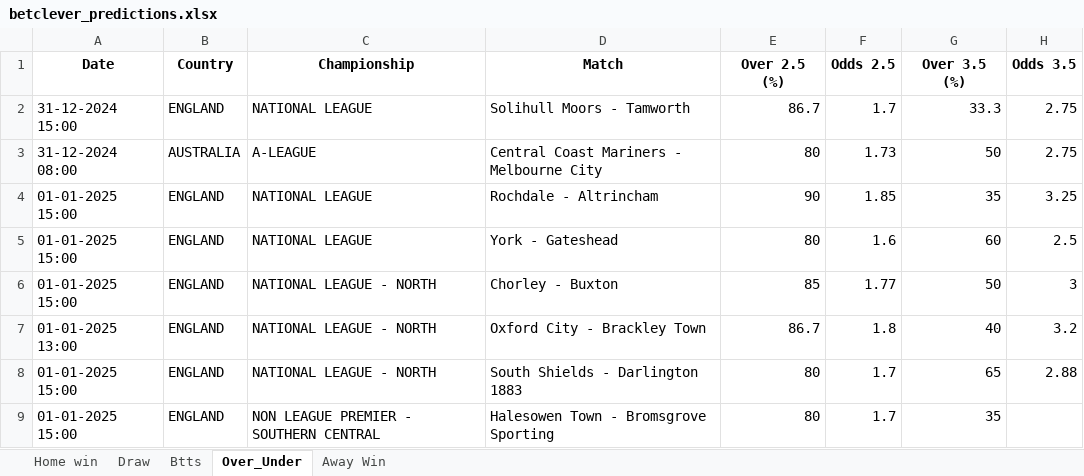
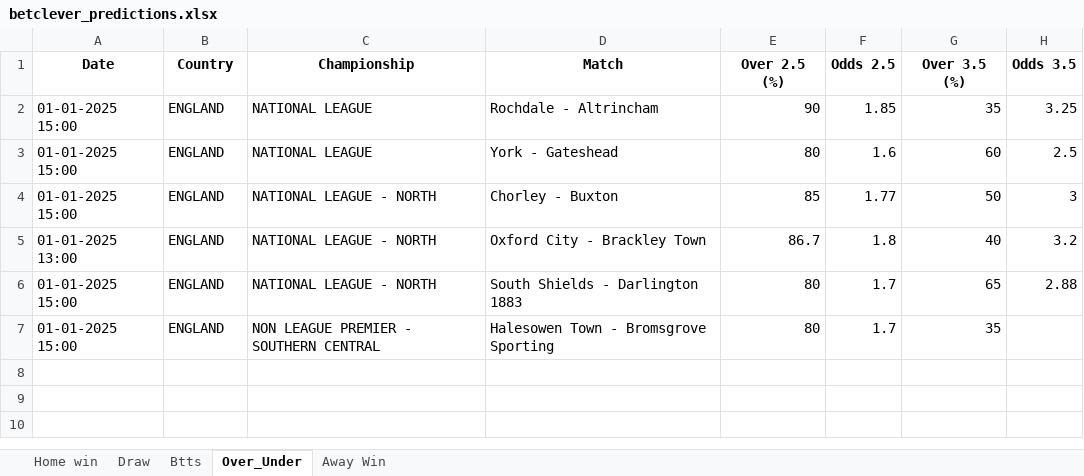
Before and after one commit to dcosta-da/soccer_predictions_scraper, an Excel workbook: betclever_predictions.xlsx, sheet Over_Under, drawn as a sheet; values as stored, in another font and other column widths than the file's, no borders; the diff names each change by its address in the sheet, - before the commit and + after, or states it on an @@ line.

Commit message:
Update Excel file with latest predictions

```diff
--- a/betclever_predictions.xlsx (sheet Over_Under)
+++ b/betclever_predictions.xlsx (sheet Over_Under)
-row 2: 31-12-2024 15:00 | ENGLAND | NATIONAL LEAGUE | Solihull Moors - Tamworth | 86.7 | 1.7 | 33.3 | 2.75
-row 3: 31-12-2024 08:00 | AUSTRALIA | A-LEAGUE | Central Coast Mariners - Melbourne City | 80 | 1.73 | 50 | 2.75
```
Also changed, not shown: sheet Draw, sheet Btts.
